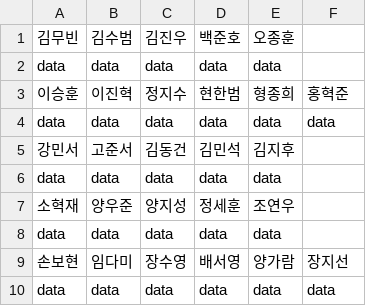
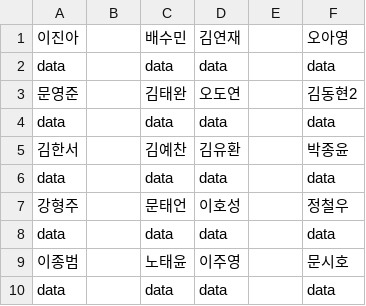
Before and after one commit to VriskaSerket51/menkakusitsu-api, a CSV file: src/files/attendance_list_small.csv, drawn as a sheet.

Commit message:
3학년 면학실 자리배치 수정

```diff
--- a/src/files/attendance_list_small.csv
+++ b/src/files/attendance_list_small.csv
@@ -1,10 +1,10 @@
-김무빈,김수범,김진우,백준호,오종훈,
-data,data,data,data,data,
-이승훈,이진혁,정지수,현한범,형종희,홍혁준
-data,data,data,data,data,data
-강민서,고준서,김동건,김민석,김지후,
-data,data,data,data,data,
-소혁재,양우준,양지성,정세훈,조연우,
-data,data,data,data,data,
-손보현,임다미,장수영,배서영,양가람,장지선
-data,data,data,data,data,data
+이진아,,배수민,김연재,,오아영
+data,,data,data,,data
+문영준,,김태완,오도연,,김동현2
+data,,data,data,,data
+김한서,,김예찬,김유환,,박종윤
+data,,data,data,,data
+강형주,,문태언,이호성,,정철우
+data,,data,data,,data
+이종범,,노태윤,이주영,,문시호
+data,,data,data,,data
```
